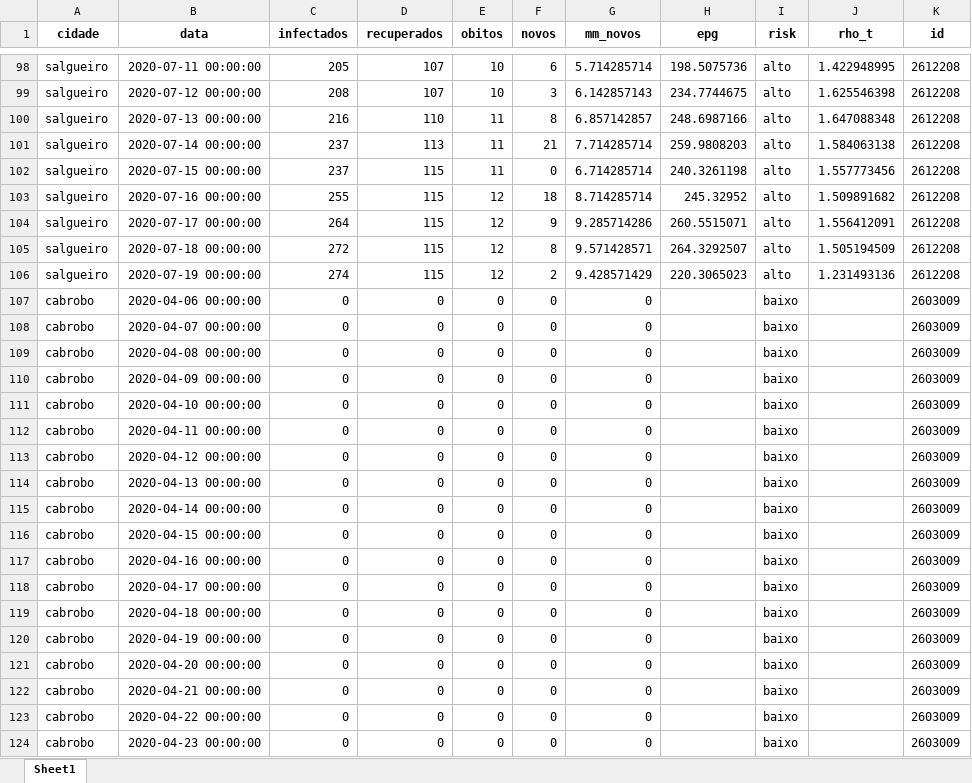
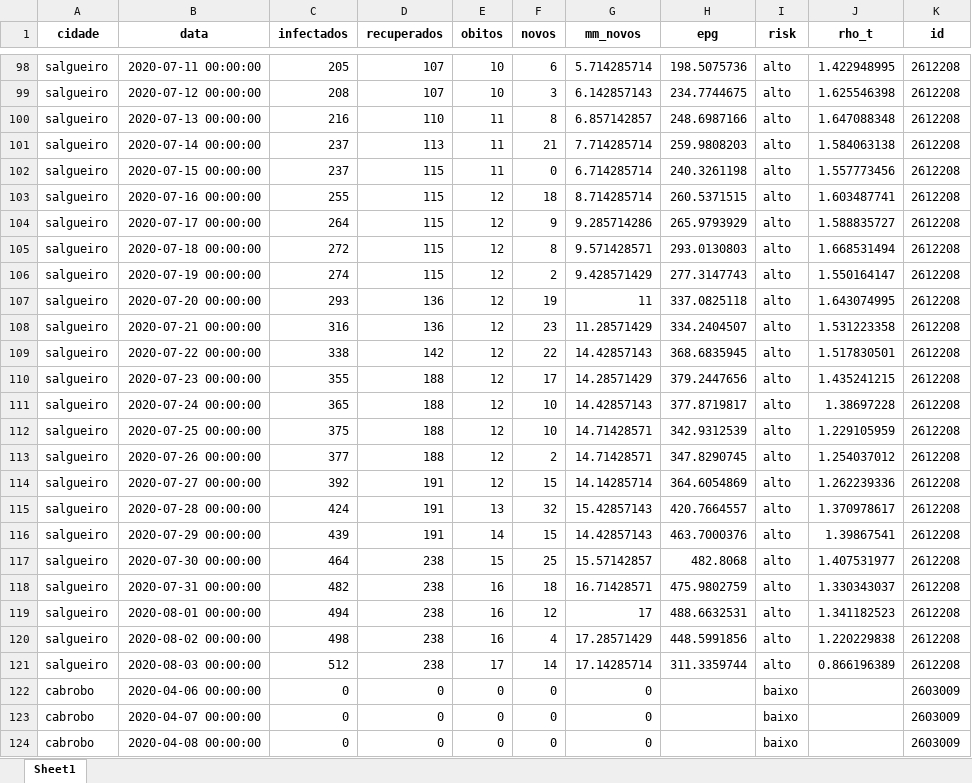
Before and after one commit to emanoelbarreiros/multicampidash, an Excel workbook: data/dados_salgueiro.xlsx, sheet Sheet1, drawn as a sheet; only a part is shown, gaps mark what is left out; the shorter side is filled out with more unchanged rows; values as stored, in another font and other column widths than the file's, no borders; the diff covers the shown part only; the diff names each change by its address in the sheet, - before the commit and + after, or states it on an @@ line.

```diff
--- a/data/dados_salgueiro.xlsx (sheet Sheet1)
+++ b/data/dados_salgueiro.xlsx (sheet Sheet1)
-H103 (epg): 245.32952
+H103 (epg): 260.5371515
-J103 (rho_t): 1.509891682
+J103 (rho_t): 1.603487741
-H104 (epg): 260.5515071
+H104 (epg): 265.9793929
-J104 (rho_t): 1.556412091
+J104 (rho_t): 1.588835727
-H105 (epg): 264.3292507
+H105 (epg): 293.0130803
-J105 (rho_t): 1.505194509
+J105 (rho_t): 1.668531494
-H106 (epg): 220.3065023
+H106 (epg): 277.3147743
-J106 (rho_t): 1.231493136
+J106 (rho_t): 1.550164147
+row 107: salgueiro | 2020-07-20 00:00:00 | 293 | 136 | 12 | 19 | 11 | 337.0825118 | alto | 1.643074995 | 2612208
+row 108: salgueiro | 2020-07-21 00:00:00 | 316 | 136 | 12 | 23 | 11.28571429 | 334.2404507 | alto | 1.531223358 | 2612208
+row 109: salgueiro | 2020-07-22 00:00:00 | 338 | 142 | 12 | 22 | 14.42857143 | 368.6835945 | alto | 1.517830501 | 2612208
+row 110: salgueiro | 2020-07-23 00:00:00 | 355 | 188 | 12 | 17 | 14.28571429 | 379.2447656 | alto | 1.435241215 | 2612208
+row 111: salgueiro | 2020-07-24 00:00:00 | 365 | 188 | 12 | 10 | 14.42857143 | 377.8719817 | alto | 1.38697228 | 2612208
+row 112: salgueiro | 2020-07-25 00:00:00 | 375 | 188 | 12 | 10 | 14.71428571 | 342.9312539 | alto | 1.229105959 | 2612208
+row 113: salgueiro | 2020-07-26 00:00:00 | 377 | 188 | 12 | 2 | 14.71428571 | 347.8290745 | alto | 1.254037012 | 2612208
+row 114: salgueiro | 2020-07-27 00:00:00 | 392 | 191 | 12 | 15 | 14.14285714 | 364.6054869 | alto | 1.262239336 | 2612208
+row 115: salgueiro | 2020-07-28 00:00:00 | 424 | 191 | 13 | 32 | 15.42857143 | 420.7664557 | alto | 1.370978617 | 2612208
+row 116: salgueiro | 2020-07-29 00:00:00 | 439 | 191 | 14 | 15 | 14.42857143 | 463.7000376 | alto | 1.39867541 | 2612208
+row 117: salgueiro | 2020-07-30 00:00:00 | 464 | 238 | 15 | 25 | 15.57142857 | 482.8068 | alto | 1.407531977 | 2612208
+row 118: salgueiro | 2020-07-31 00:00:00 | 482 | 238 | 16 | 18 | 16.71428571 | 475.9802759 | alto | 1.330343037 | 2612208
+row 119: salgueiro | 2020-08-01 00:00:00 | 494 | 238 | 16 | 12 | 17 | 488.6632531 | alto | 1.341182523 | 2612208
+row 120: salgueiro | 2020-08-02 00:00:00 | 498 | 238 | 16 | 4 | 17.28571429 | 448.5991856 | alto | 1.220229838 | 2612208
+row 121: salgueiro | 2020-08-03 00:00:00 | 512 | 238 | 17 | 14 | 17.14285714 | 311.3359744 | alto | 0.866196389 | 2612208
```
Also changed, not shown: 115 added rows and 125 edited cells elsewhere in this sheet, data/dados_garanhuns.xlsx, data/dados_raw_garanhuns.xlsx, 8 other files.
